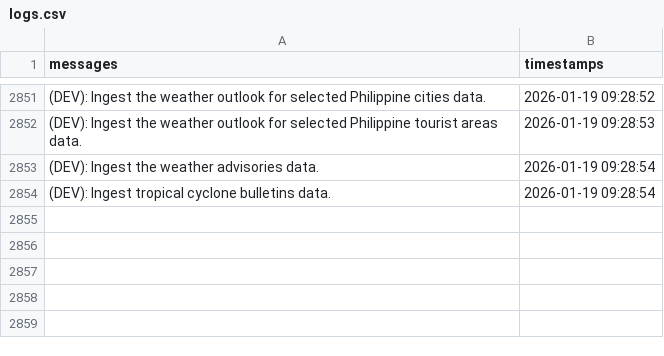
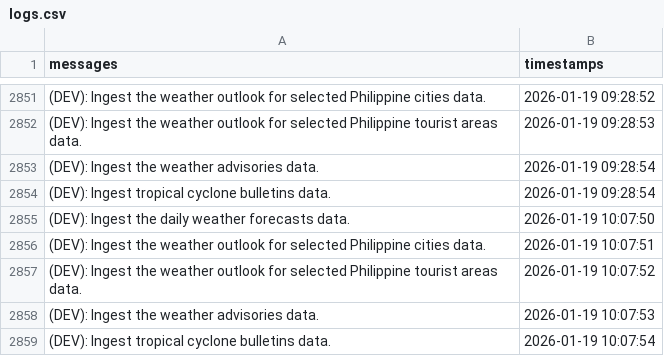
Before and after one commit to christianebacani/PAGASA-Weather-Data-Pipeline, a CSV file: src/logs/logs.csv, drawn as a sheet; only a part is shown, gaps mark what is left out.

Commit message:
Added new logs

```diff
--- a/src/logs/logs.csv
+++ b/src/logs/logs.csv
@@ -2854 +2854,6 @@ messages,timestamps
 (DEV): Ingest tropical cyclone bulletins data.,2026-01-19 09:28:54
+(DEV): Ingest the daily weather forecasts data.,2026-01-19 10:07:50
+(DEV): Ingest the weather outlook for selected Philippine cities data.,2026-01-19 10:07:51
+(DEV): Ingest the weather outlook for selected Philippine tourist areas data.,2026-01-19 10:07:52
+(DEV): Ingest the weather advisories data.,2026-01-19 10:07:53
+(DEV): Ingest tropical cyclone bulletins data.,2026-01-19 10:07:54
```
